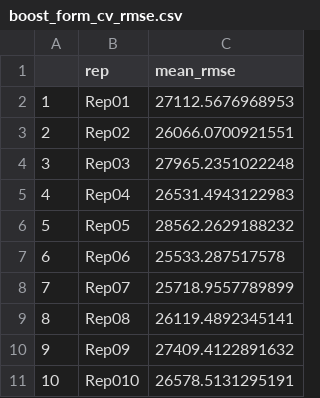
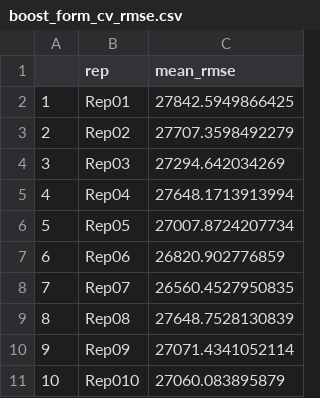
Before and after one commit to libryan1/ames_housing_prices_libryan1, a CSV file: Data/boost_form_cv_rmse.csv, drawn as a sheet.

```diff
--- a/Data/boost_form_cv_rmse.csv
+++ b/Data/boost_form_cv_rmse.csv
@@ -1,11 +1,11 @@
 "","rep","mean_rmse"
-"1","Rep01",27112.5676968953
-"2","Rep02",26066.0700921551
-"3","Rep03",27965.2351022248
-"4","Rep04",26531.4943122983
-"5","Rep05",28562.2629188232
-"6","Rep06",25533.287517578
-"7","Rep07",25718.9557789899
-"8","Rep08",26119.4892345141
-"9","Rep09",27409.4122891632
-"10","Rep010",26578.5131295191
+"1","Rep01",27842.5949866425
+"2","Rep02",27707.3598492279
+"3","Rep03",27294.642034269
+"4","Rep04",27648.1713913994
+"5","Rep05",27007.8724207734
+"6","Rep06",26820.902776859
+"7","Rep07",26560.4527950835
+"8","Rep08",27648.7528130839
+"9","Rep09",27071.4341052114
+"10","Rep010",27060.083895879
```
Also changed, not shown: Data/elastic_form_cv_rmse.csv, Data/elastic_ref_cv_rmse.csv, 16 other files.
